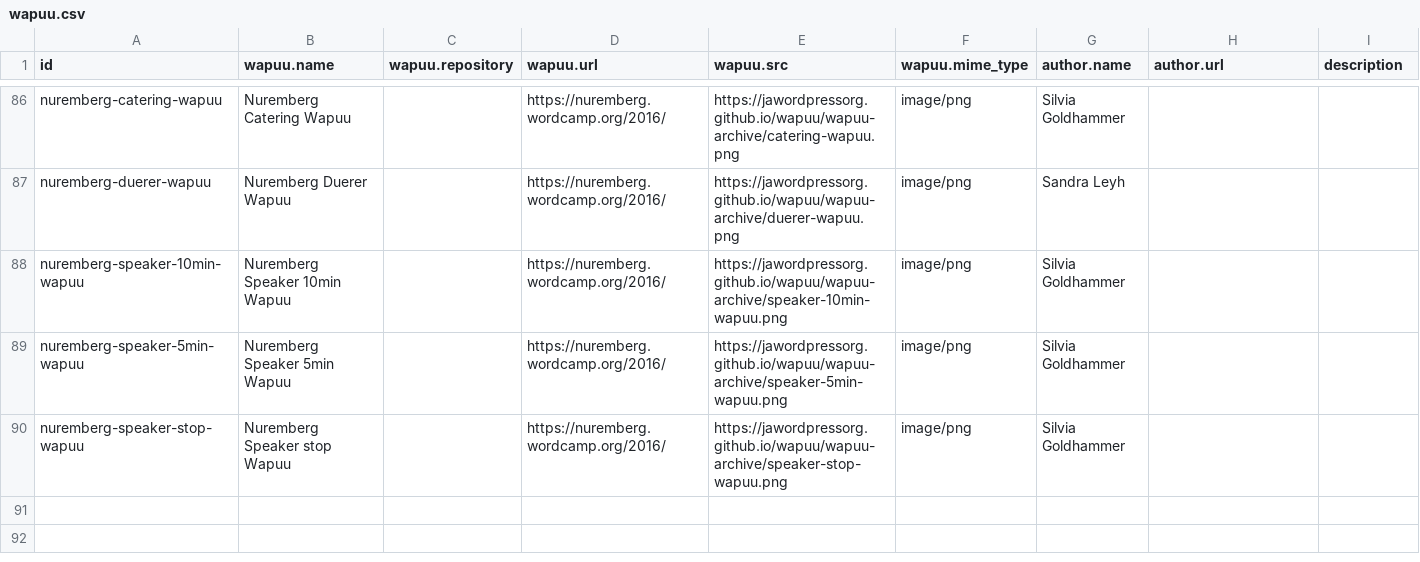
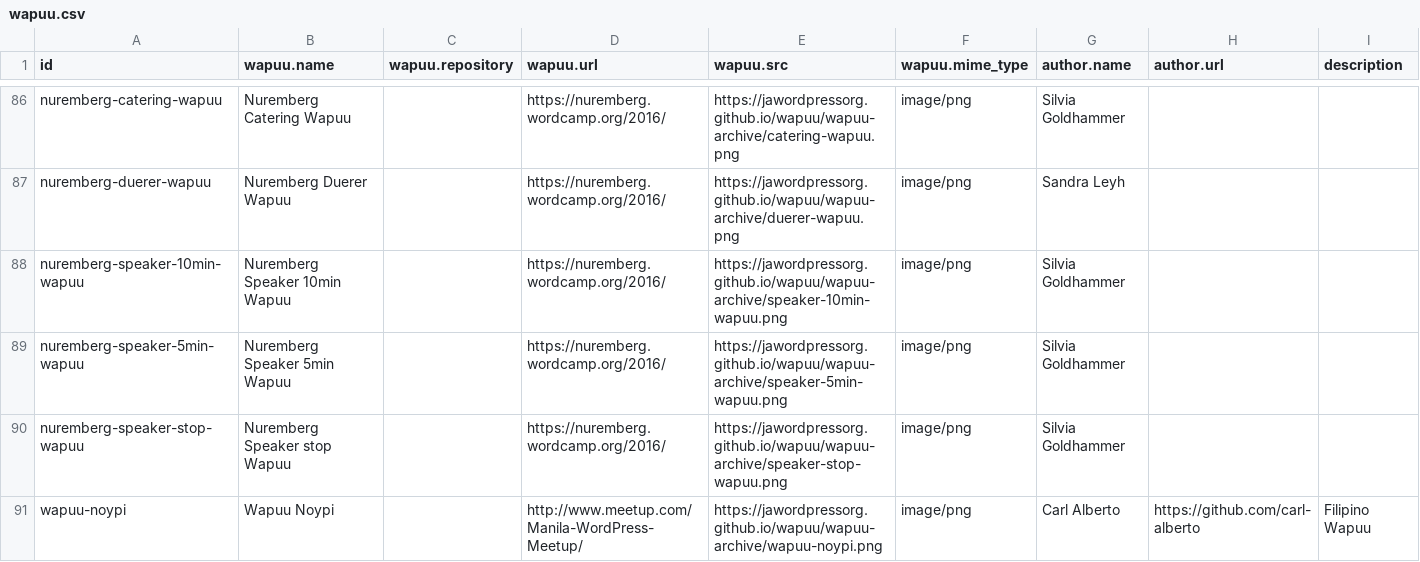
Before and after one commit to jawordpressorg/wapuu-api, a CSV file: wapuu.csv, drawn as a sheet; only a part is shown, gaps mark what is left out; the diff names each change by its address in the sheet, - before the commit and + after, or states it on an @@ line.

Commit message:
Proposing a Philippine made Wapuu

```diff
--- a/wapuu.csv
+++ b/wapuu.csv
+row 91: wapuu-noypi | Wapuu Noypi |  | http://www.meetup.com/Manila-WordPress-Meetup/ | https://jawordpressorg.github.io/wapuu/wapuu-archive/wapuu-noypi.png | image/png | Carl Alberto | https://github.com/carl-alberto | Filipino Wapuu
```
